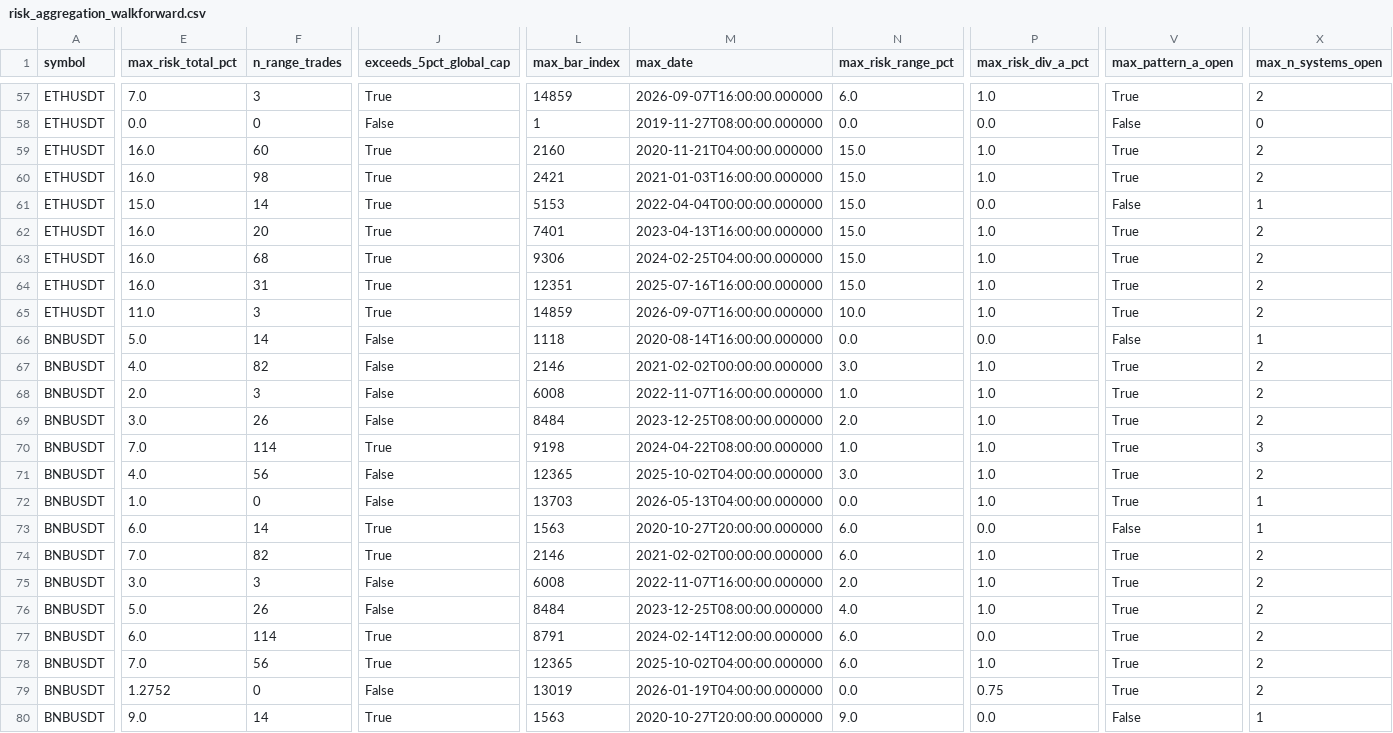
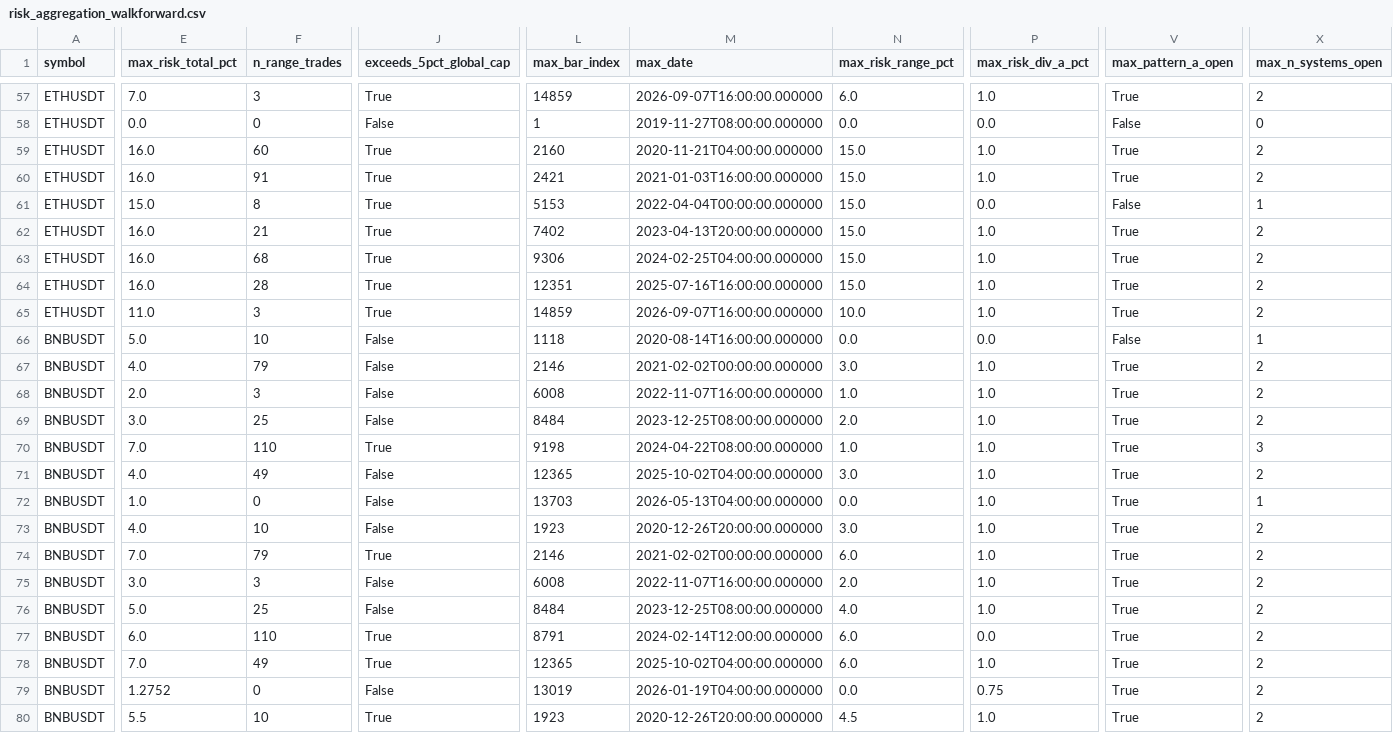
Before and after one commit to emilesbr/emile, a CSV file: results/risk_aggregation_walkforward.csv, drawn as a sheet; only a part is shown, gaps mark what is left out; the diff covers the shown part only; the diff names each change by its address in the sheet, - before the commit and + after, or states it on an @@ line.

```diff
--- a/results/risk_aggregation_walkforward.csv
+++ b/results/risk_aggregation_walkforward.csv
-F60 (n_range_trades): 98
+F60 (n_range_trades): 91
-F61 (n_range_trades): 14
+F61 (n_range_trades): 8
-F62 (n_range_trades): 20
+F62 (n_range_trades): 21
-L62 (max_bar_index): 7401
+L62 (max_bar_index): 7402
-M62 (max_date): 2023-04-13T16:00:00.000000
+M62 (max_date): 2023-04-13T20:00:00.000000
-F64 (n_range_trades): 31
+F64 (n_range_trades): 28
-F66 (n_range_trades): 14
+F66 (n_range_trades): 10
-F67 (n_range_trades): 82
+F67 (n_range_trades): 79
-F69 (n_range_trades): 26
+F69 (n_range_trades): 25
-F70 (n_range_trades): 114
+F70 (n_range_trades): 110
-F71 (n_range_trades): 56
+F71 (n_range_trades): 49
-E73 (max_risk_total_pct): 6.0
+E73 (max_risk_total_pct): 4.0
-F73 (n_range_trades): 14
+F73 (n_range_trades): 10
-J73 (exceeds_5pct_global_cap): True
+J73 (exceeds_5pct_global_cap): False
-L73 (max_bar_index): 1563
+L73 (max_bar_index): 1923
-M73 (max_date): 2020-10-27T20:00:00.000000
+M73 (max_date): 2020-12-26T20:00:00.000000
-N73 (max_risk_range_pct): 6.0
+N73 (max_risk_range_pct): 3.0
-P73 (max_risk_div_a_pct): 0.0
+P73 (max_risk_div_a_pct): 1.0
-V73 (max_pattern_a_open): False
+V73 (max_pattern_a_open): True
-X73 (max_n_systems_open): 1
+X73 (max_n_systems_open): 2
-F74 (n_range_trades): 82
+F74 (n_range_trades): 79
-F76 (n_range_trades): 26
+F76 (n_range_trades): 25
-F77 (n_range_trades): 114
+F77 (n_range_trades): 110
-F78 (n_range_trades): 56
+F78 (n_range_trades): 49
-E80 (max_risk_total_pct): 9.0
+E80 (max_risk_total_pct): 5.5
-F80 (n_range_trades): 14
+F80 (n_range_trades): 10
-L80 (max_bar_index): 1563
+L80 (max_bar_index): 1923
-M80 (max_date): 2020-10-27T20:00:00.000000
+M80 (max_date): 2020-12-26T20:00:00.000000
-N80 (max_risk_range_pct): 9.0
+N80 (max_risk_range_pct): 4.5
-P80 (max_risk_div_a_pct): 0.0
+P80 (max_risk_div_a_pct): 1.0
-V80 (max_pattern_a_open): False
+V80 (max_pattern_a_open): True
-X80 (max_n_systems_open): 1
+X80 (max_n_systems_open): 2
```
Also changed, not shown: 100 edited cells elsewhere in this file, results/backtest_phase2_faithful_results.csv, results/backtest_phase2_unified_results.csv, 10 other files.
